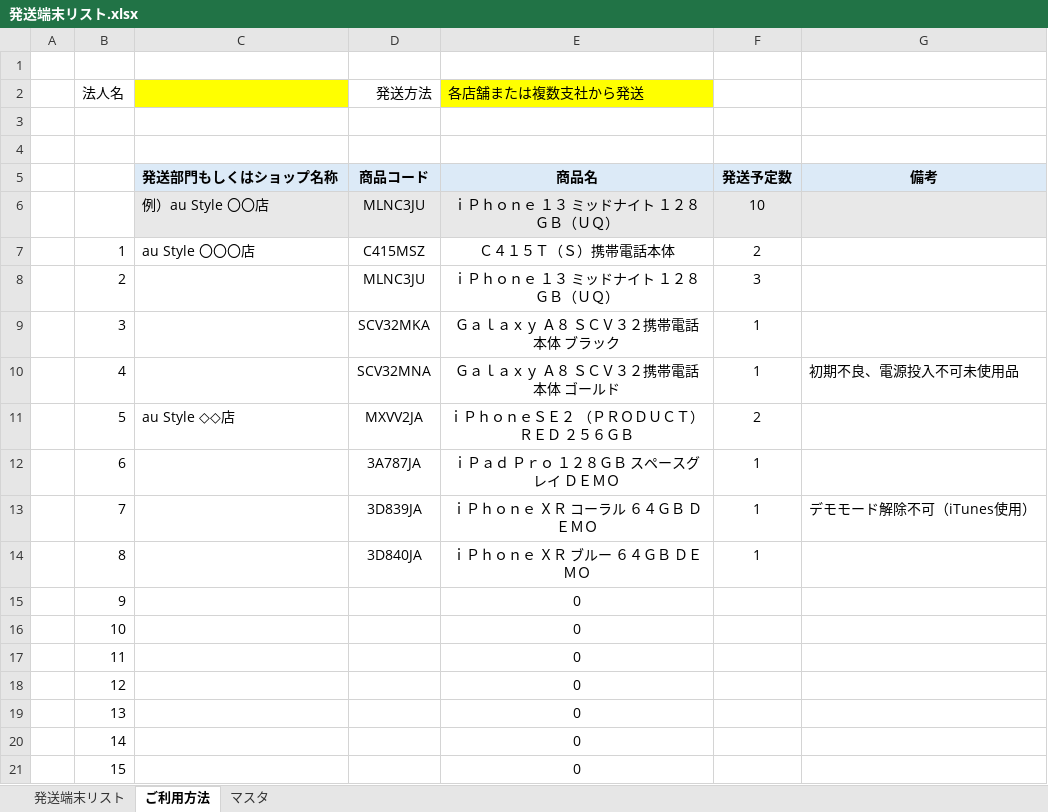
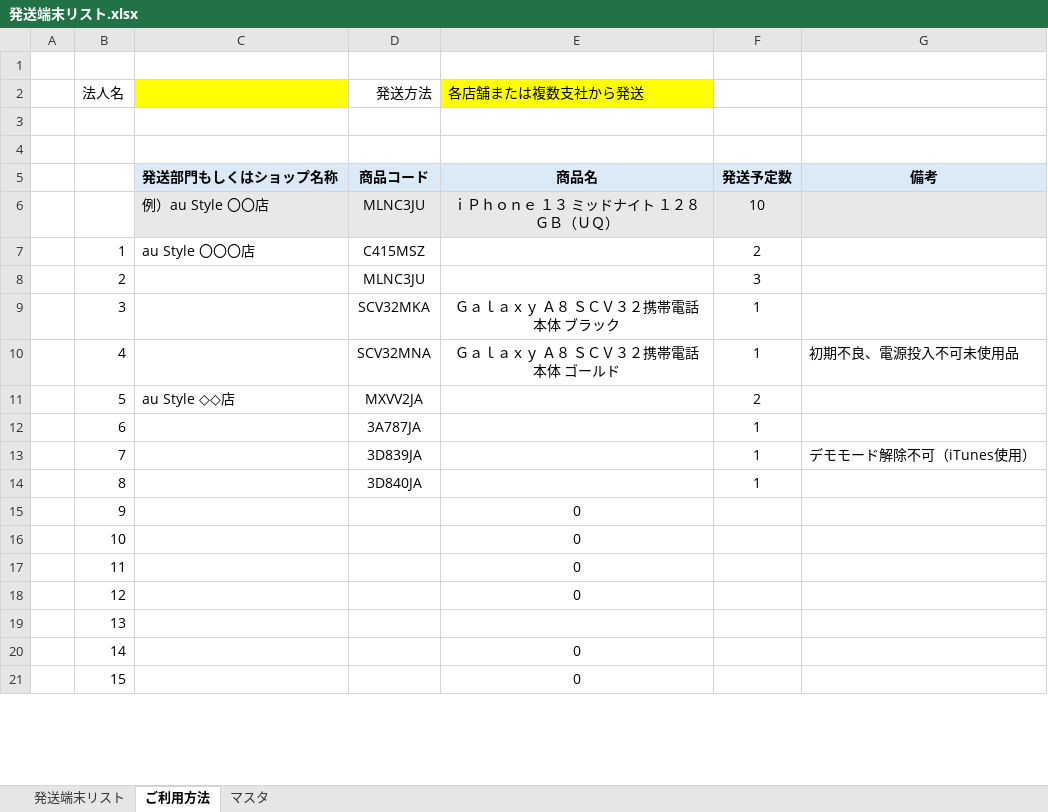
Before and after one commit to l3trungkjen/kddi_frontend, an Excel workbook: public/pdf/発送端末リスト.xlsx, sheet ご利用方法, drawn as a sheet; only a part is shown; values as stored, in another font and other column widths than the file's, no borders; charts and pictures and conditional formats not drawn; the diff covers the shown part only; the diff names each change by its address in the sheet, - before the commit and + after, or states it on an @@ line.

```diff
--- a/public/pdf/発送端末リスト.xlsx (sheet ご利用方法)
+++ b/public/pdf/発送端末リスト.xlsx (sheet ご利用方法)
-E7 (各店舗または複数支社から発送): Ｃ４１５Ｔ（Ｓ）携帯電話本体
+E7 (各店舗または複数支社から発送): (empty)
-E8 (各店舗または複数支社から発送): ｉＰｈｏｎｅ １３ ミッドナイト １２８ＧＢ（ＵＱ）
+E8 (各店舗または複数支社から発送): (empty)
-E11 (各店舗または複数支社から発送): ｉＰｈｏｎｅＳＥ２ （ＰＲＯＤＵＣＴ）ＲＥＤ ２５６ＧＢ
+E11 (各店舗または複数支社から発送): (empty)
-E12 (各店舗または複数支社から発送): ｉＰａｄ Ｐｒｏ １２８ＧＢ スペースグレイ ＤＥＭＯ
+E12 (各店舗または複数支社から発送): (empty)
-E13 (各店舗または複数支社から発送): ｉＰｈｏｎｅ ＸＲ コーラル ６４ＧＢ ＤＥＭＯ
+E13 (各店舗または複数支社から発送): (empty)
-E14 (各店舗または複数支社から発送): ｉＰｈｏｎｅ ＸＲ ブルー ６４ＧＢ ＤＥＭＯ
+E14 (各店舗または複数支社から発送): (empty)
-E19 (各店舗または複数支社から発送): 0
+E19 (各店舗または複数支社から発送): (empty)
```
Also changed, not shown: 49 edited cells elsewhere in this sheet, sheet 発送端末リスト, 13 other files.
